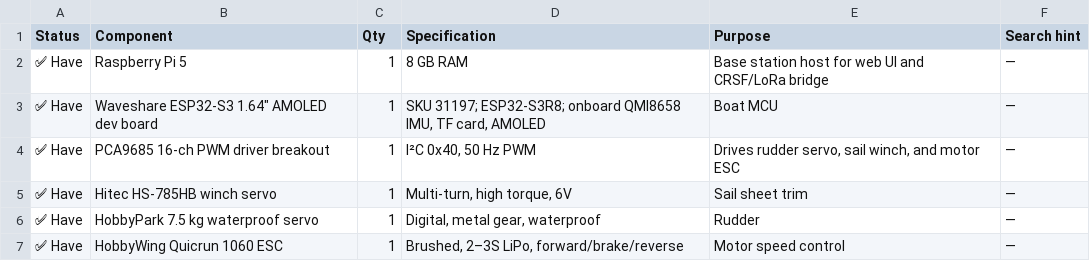
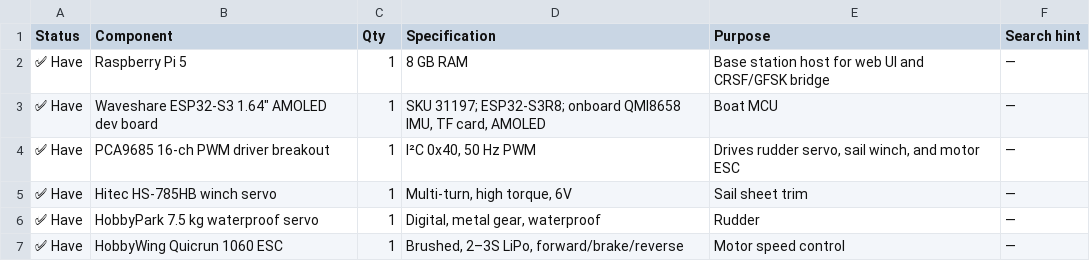
Before and after one commit to crazyswedishguy/rcsailboat, a CSV file: docs/inventory/checklist.csv, drawn as a sheet; only a part is shown.

Commit message:
docs: update LoRa references to GFSK across wiring/pinmap/inventory docs
Follows the LoRa->GFSK modulation switch (previous commit). Updates
CLAUDE.md's locked architectural decision, hardware checklist (radio
link now confirmed working, not "not yet active"), and the RadioLib
constructor/parameter references scattered through docs/pinmap.md,
docs/connections.md, docs/wiring.md, docs/wiring/wiring.md, and
docs/inventory/checklist.{md,csv}.

Kept "LoRa" where it's factually correct: docs/lora-bringup.md (the
historical bring-up record), docs/protocol.md's v4 changelog entry
(written while still on LoRa), and the Waveshare "SX1262 LoRa Node"
product name (the vendor's branding for the module, not a claim about
which modulation we run it in).

```diff
--- a/docs/inventory/checklist.csv
+++ b/docs/inventory/checklist.csv
@@ -1,3 +1,3 @@
 Status,Component,Qty,Specification,Purpose,Search hint
-✅ Have,Raspberry Pi 5,1,8 GB RAM,Base station host for web UI and CRSF/LoRa bridge,—
+✅ Have,Raspberry Pi 5,1,8 GB RAM,Base station host for web UI and CRSF/GFSK bridge,—
 ✅ Have,Waveshare ESP32-S3 1.64" AMOLED dev board,1,"SKU 31197; ESP32-S3R8; onboard QMI8658 IMU, TF card, AMOLED",Boat MCU,—
```
Also changed, not shown: 6 other files.
